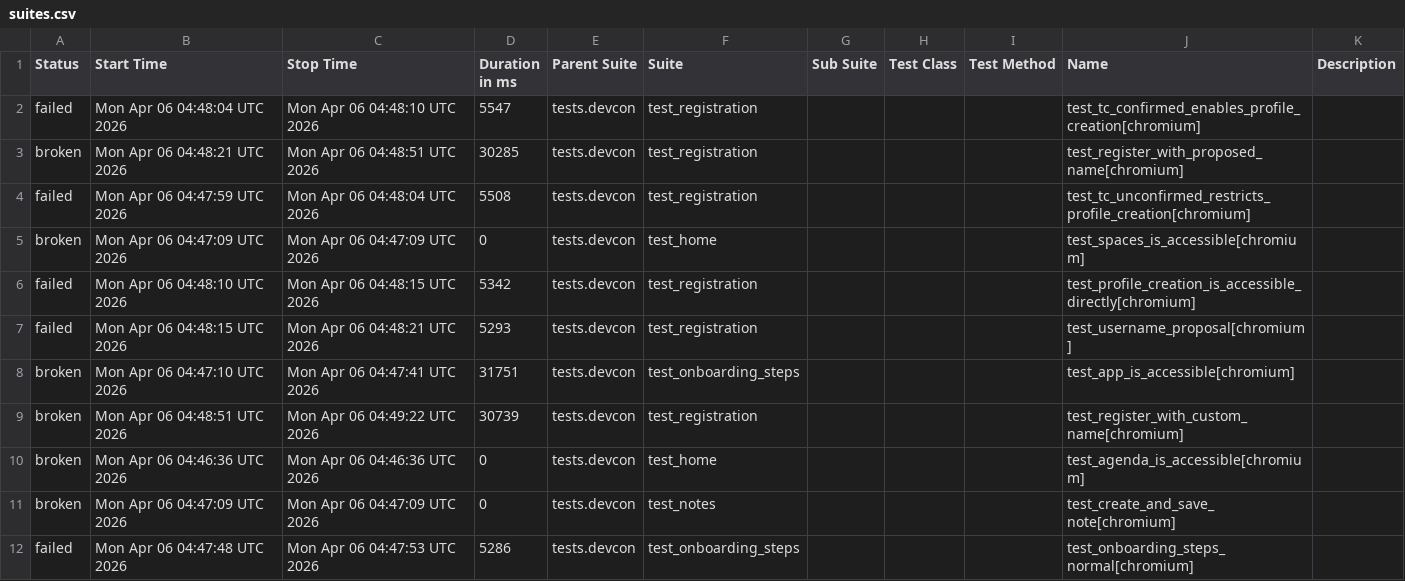
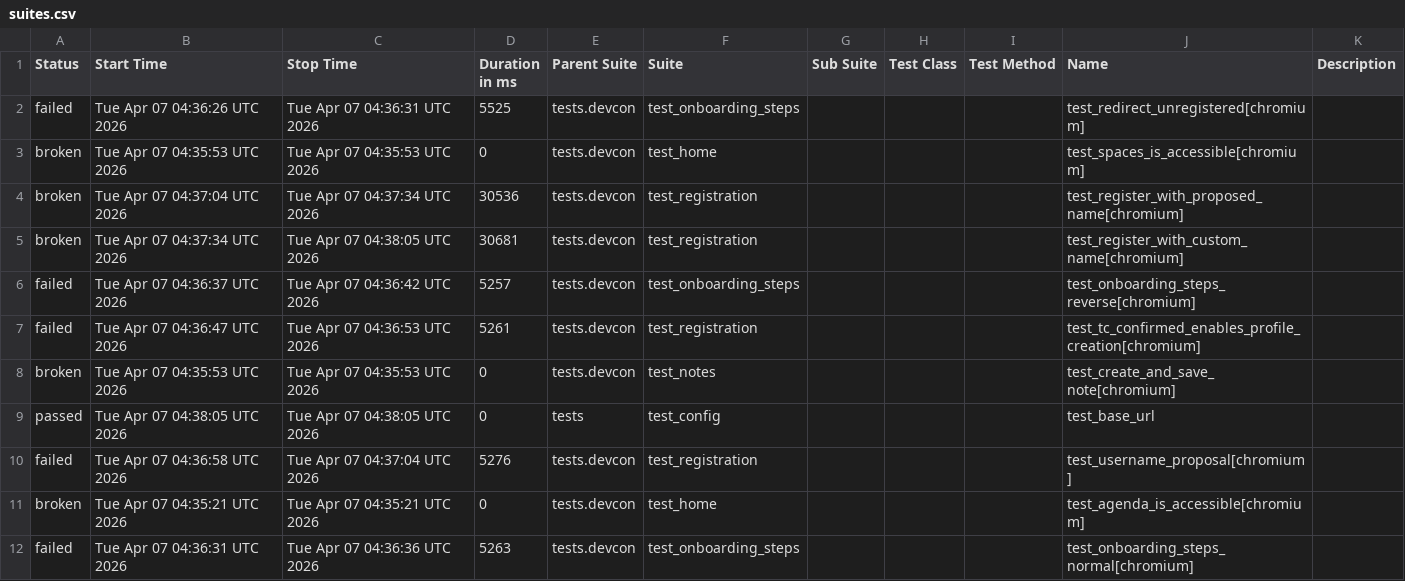
Before and after one commit to andrea-055/devcon_smoke_test, a CSV file: ETH.limo/data/suites.csv, drawn as a sheet; only a part is shown; the diff covers the shown part only.

```diff
--- a/ETH.limo/data/suites.csv
+++ b/ETH.limo/data/suites.csv
@@ -1,12 +1,12 @@
 "Status","Start Time","Stop Time","Duration in ms","Parent Suite","Suite","Sub Suite","Test Class","Test Method","Name","Description"
-"failed","Mon Apr 06 04:48:04 UTC 2026","Mon Apr 06 04:48:10 UTC 2026","5547","tests.devcon","test_registration","","","","test_tc_confirmed_enables_profile_creation[chromium]",""
-"broken","Mon Apr 06 04:48:21 UTC 2026","Mon Apr 06 04:48:51 UTC 2026","30285","tests.devcon","test_registration","","","","test_register_with_proposed_name[chromium]",""
-"failed","Mon Apr 06 04:47:59 UTC 2026","Mon Apr 06 04:48:04 UTC 2026","5508","tests.devcon","test_registration","","","","test_tc_unconfirmed_restricts_profile_creation[chromium]",""
-"broken","Mon Apr 06 04:47:09 UTC 2026","Mon Apr 06 04:47:09 UTC 2026","0","tests.devcon","test_home","","","","test_spaces_is_accessible[chromium]",""
-"failed","Mon Apr 06 04:48:10 UTC 2026","Mon Apr 06 04:48:15 UTC 2026","5342","tests.devcon","test_registration","","","","test_profile_creation_is_accessible_directly[chromium]",""
-"failed","Mon Apr 06 04:48:15 UTC 2026","Mon Apr 06 04:48:21 UTC 2026","5293","tests.devcon","test_registration","","","","test_username_proposal[chromium]",""
-"broken","Mon Apr 06 04:47:10 UTC 2026","Mon Apr 06 04:47:41 UTC 2026","31751","tests.devcon","test_onboarding_steps","","","","test_app_is_accessible[chromium]",""
-"broken","Mon Apr 06 04:48:51 UTC 2026","Mon Apr 06 04:49:22 UTC 2026","30739","tests.devcon","test_registration","","","","test_register_with_custom_name[chromium]",""
-"broken","Mon Apr 06 04:46:36 UTC 2026","Mon Apr 06 04:46:36 UTC 2026","0","tests.devcon","test_home","","","","test_agenda_is_accessible[chromium]",""
-"broken","Mon Apr 06 04:47:09 UTC 2026","Mon Apr 06 04:47:09 UTC 2026","0","tests.devcon","test_notes","","","","test_create_and_save_note[chromium]",""
-"failed","Mon Apr 06 04:47:48 UTC 2026","Mon Apr 06 04:47:53 UTC 2026","5286","tests.devcon","test_onboarding_steps","","","","test_onboarding_steps_normal[chromium]",""
+"failed","Tue Apr 07 04:36:26 UTC 2026","Tue Apr 07 04:36:31 UTC 2026","5525","tests.devcon","test_onboarding_steps","","","","test_redirect_unregistered[chromium]",""
+"broken","Tue Apr 07 04:35:53 UTC 2026","Tue Apr 07 04:35:53 UTC 2026","0","tests.devcon","test_home","","","","test_spaces_is_accessible[chromium]",""
+"broken","Tue Apr 07 04:37:04 UTC 2026","Tue Apr 07 04:37:34 UTC 2026","30536","tests.devcon","test_registration","","","","test_register_with_proposed_name[chromium]",""
+"broken","Tue Apr 07 04:37:34 UTC 2026","Tue Apr 07 04:38:05 UTC 2026","30681","tests.devcon","test_registration","","","","test_register_with_custom_name[chromium]",""
+"failed","Tue Apr 07 04:36:37 UTC 2026","Tue Apr 07 04:36:42 UTC 2026","5257","tests.devcon","test_onboarding_steps","","","","test_onboarding_steps_reverse[chromium]",""
+"failed","Tue Apr 07 04:36:47 UTC 2026","Tue Apr 07 04:36:53 UTC 2026","5261","tests.devcon","test_registration","","","","test_tc_confirmed_enables_profile_creation[chromium]",""
+"broken","Tue Apr 07 04:35:53 UTC 2026","Tue Apr 07 04:35:53 UTC 2026","0","tests.devcon","test_notes","","","","test_create_and_save_note[chromium]",""
+"passed","Tue Apr 07 04:38:05 UTC 2026","Tue Apr 07 04:38:05 UTC 2026","0","tests","test_config","","","","test_base_url",""
+"failed","Tue Apr 07 04:36:58 UTC 2026","Tue Apr 07 04:37:04 UTC 2026","5276","tests.devcon","test_registration","","","","test_username_proposal[chromium]",""
+"broken","Tue Apr 07 04:35:21 UTC 2026","Tue Apr 07 04:35:21 UTC 2026","0","tests.devcon","test_home","","","","test_agenda_is_accessible[chromium]",""
+"failed","Tue Apr 07 04:36:31 UTC 2026","Tue Apr 07 04:36:36 UTC 2026","5263","tests.devcon","test_onboarding_steps","","","","test_onboarding_steps_normal[chromium]",""
```
Also changed, not shown: 1 added row, 1 removed row and 10 edited cells elsewhere in this file, 54 other files.
